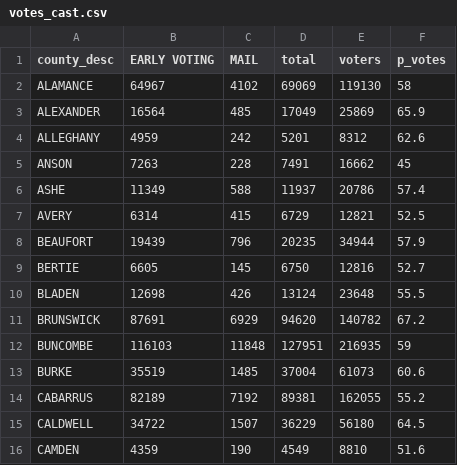
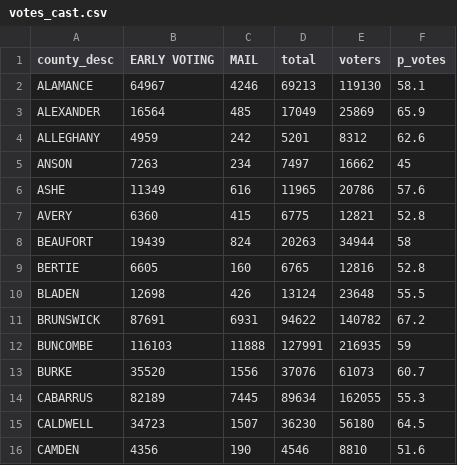
Before and after one commit to abcotvdata/NC-ballot-tracker-2024, a CSV file: votes_cast.csv, drawn as a sheet; only a part is shown; the diff covers the shown part only.

```diff
--- a/votes_cast.csv
+++ b/votes_cast.csv
@@ -1,16 +1,16 @@
 "county_desc","EARLY VOTING","MAIL","total","voters","p_votes"
-"ALAMANCE",64967,4102,69069,119130,58
+"ALAMANCE",64967,4246,69213,119130,58.1
 "ALEXANDER",16564,485,17049,25869,65.9
 "ALLEGHANY",4959,242,5201,8312,62.6
-"ANSON",7263,228,7491,16662,45
-"ASHE",11349,588,11937,20786,57.4
-"AVERY",6314,415,6729,12821,52.5
-"BEAUFORT",19439,796,20235,34944,57.9
-"BERTIE",6605,145,6750,12816,52.7
+"ANSON",7263,234,7497,16662,45
+"ASHE",11349,616,11965,20786,57.6
+"AVERY",6360,415,6775,12821,52.8
+"BEAUFORT",19439,824,20263,34944,58
+"BERTIE",6605,160,6765,12816,52.8
 "BLADEN",12698,426,13124,23648,55.5
-"BRUNSWICK",87691,6929,94620,140782,67.2
-"BUNCOMBE",116103,11848,127951,216935,59
-"BURKE",35519,1485,37004,61073,60.6
-"CABARRUS",82189,7192,89381,162055,55.2
-"CALDWELL",34722,1507,36229,56180,64.5
-"CAMDEN",4359,190,4549,8810,51.6
+"BRUNSWICK",87691,6931,94622,140782,67.2
+"BUNCOMBE",116103,11888,127991,216935,59
+"BURKE",35520,1556,37076,61073,60.7
+"CABARRUS",82189,7445,89634,162055,55.3
+"CALDWELL",34723,1507,36230,56180,64.5
+"CAMDEN",4356,190,4546,8810,51.6
```
Also changed, not shown: 158 edited cells elsewhere in this file, absentee_spoiled_outstanding_20241105.csv, 3 other files.
